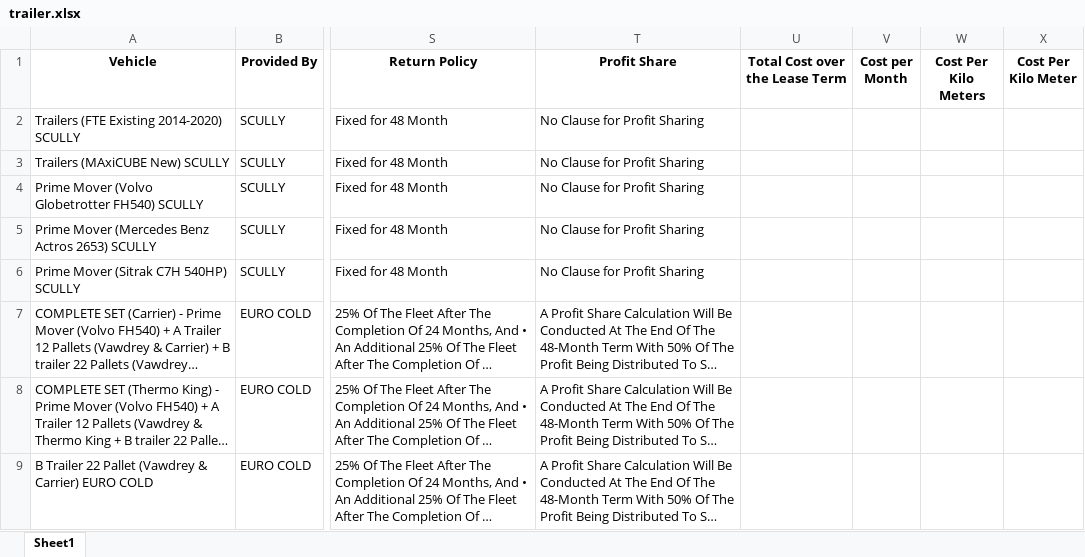
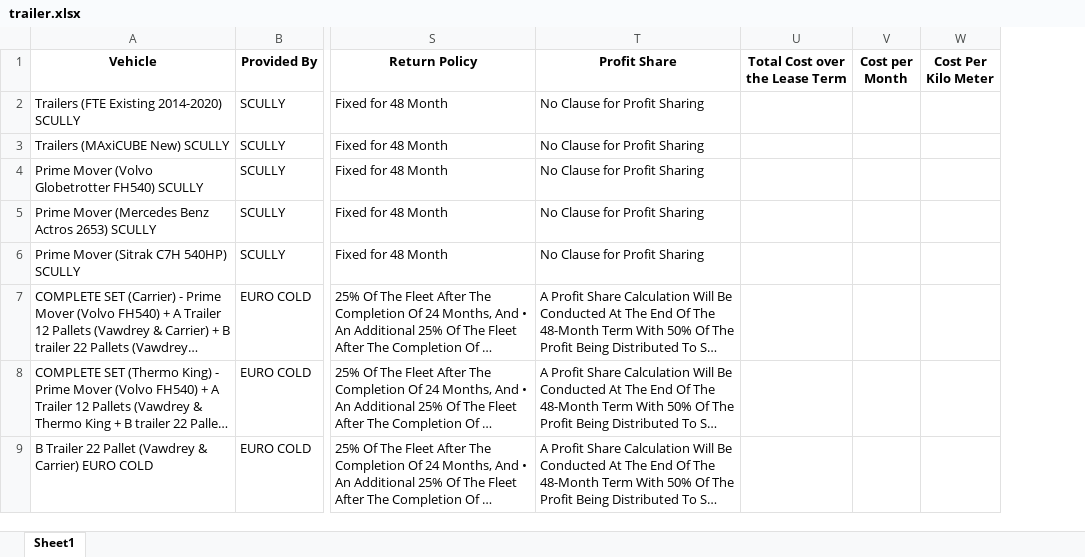
Before and after one commit to Aryan-Lathiya/trailer, an Excel workbook: trailer.xlsx, sheet Sheet1, drawn as a sheet; only a part is shown, gaps mark what is left out; long unchanged cells end in …; values as stored, in another font and other column widths than the file's, no borders; the diff names each change by its address in the sheet, - before the commit and + after, or states it on an @@ line.

Commit message:
W column Added 2

```diff
--- a/trailer.xlsx (sheet Sheet1)
+++ b/trailer.xlsx (sheet Sheet1)
-column W (Cost Per Kilo Meters), empty
```
